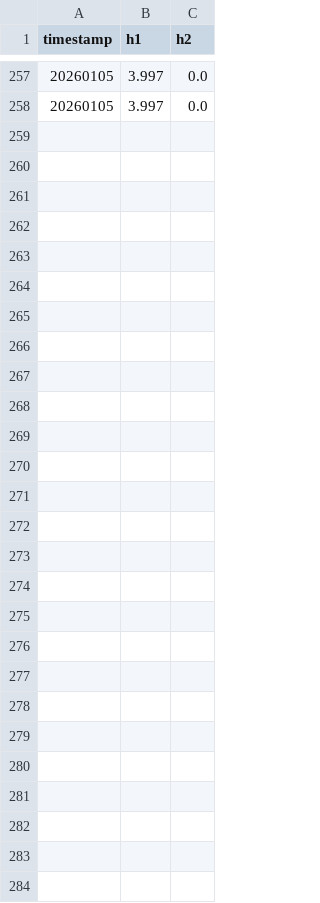
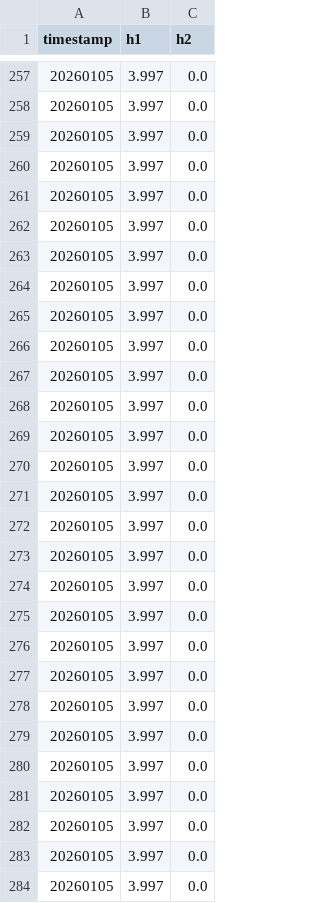
Before and after one commit to AETAERNA/ForgeNet, a CSV file: forgenet_master.csv, drawn as a sheet; only a part is shown, gaps mark what is left out; the diff names each change by its address in the sheet, - before the commit and + after, or states it on an @@ line.

Commit message:
ForgeVision auto-update — 2026-01-05 11:58:25

```diff
--- a/forgenet_master.csv
+++ b/forgenet_master.csv
+row 259: 20260105 | 3.997 | 0.0
+row 260: 20260105 | 3.997 | 0.0
+row 261: 20260105 | 3.997 | 0.0
+row 262: 20260105 | 3.997 | 0.0
+row 263: 20260105 | 3.997 | 0.0
+row 264: 20260105 | 3.997 | 0.0
+row 265: 20260105 | 3.997 | 0.0
+row 266: 20260105 | 3.997 | 0.0
+row 267: 20260105 | 3.997 | 0.0
+row 268: 20260105 | 3.997 | 0.0
+row 269: 20260105 | 3.997 | 0.0
+row 270: 20260105 | 3.997 | 0.0
+row 271: 20260105 | 3.997 | 0.0
+row 272: 20260105 | 3.997 | 0.0
+row 273: 20260105 | 3.997 | 0.0
+row 274: 20260105 | 3.997 | 0.0
+row 275: 20260105 | 3.997 | 0.0
+row 276: 20260105 | 3.997 | 0.0
+row 277: 20260105 | 3.997 | 0.0
+row 278: 20260105 | 3.997 | 0.0
+row 279: 20260105 | 3.997 | 0.0
+row 280: 20260105 | 3.997 | 0.0
+row 281: 20260105 | 3.997 | 0.0
+row 282: 20260105 | 3.997 | 0.0
+row 283: 20260105 | 3.997 | 0.0
+row 284: 20260105 | 3.997 | 0.0
```
Also changed, not shown: 1 other file.
